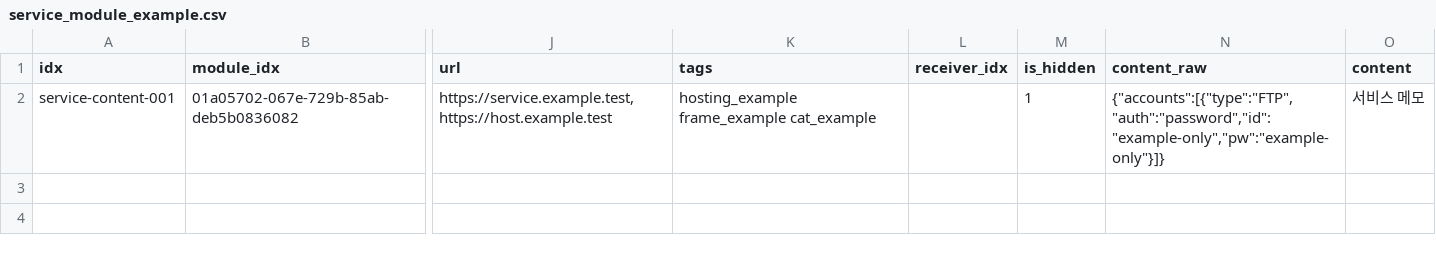
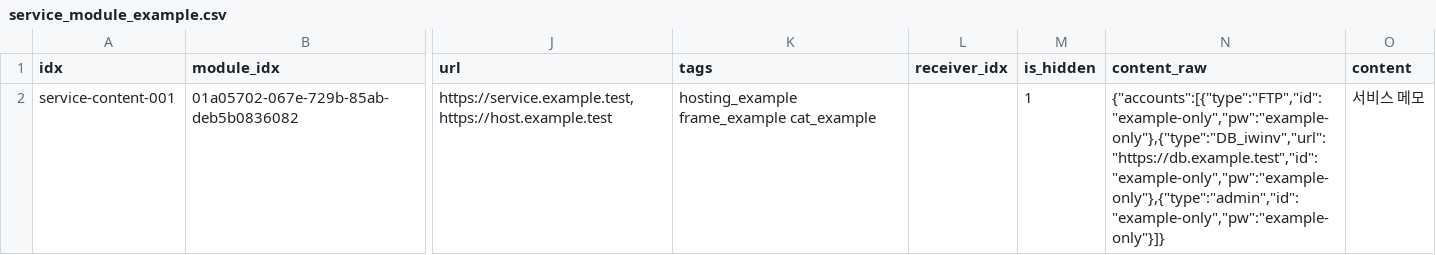
Before and after one commit to gyeolhwi/hermes34-project, a CSV file: examples/service_module_example.csv, drawn as a sheet; only a part is shown, gaps mark what is left out; the diff names each change by its address in the sheet, - before the commit and + after, or states it on an @@ line.

Commit message:
docs(db): 계정 원본 필드 제한 - 2026-09-18
이유: 서비스 content_raw의 중복·비필수 데이터를 제외한다.
핵심: accounts만 type/url/id/pw 구조로 보존하고 URL·접속점검은 적재하지 않는다.
Author: Hermes Agent

```diff
--- a/examples/service_module_example.csv
+++ b/examples/service_module_example.csv
-N2 (content_raw): {"accounts":[{"type":"FTP","auth":"password","id":"example-only","pw":"example-only"}]}
+N2 (content_raw): {"accounts":[{"type":"FTP","id":"example-only","pw":"example-only"},{"type":"DB_iwinv","url":"https://db.example.test","id":"example-only","pw":"example-only"},{"type":"admin","id":"example-only","pw":"example-only"}]}
```
Also changed, not shown: 1 other file.
